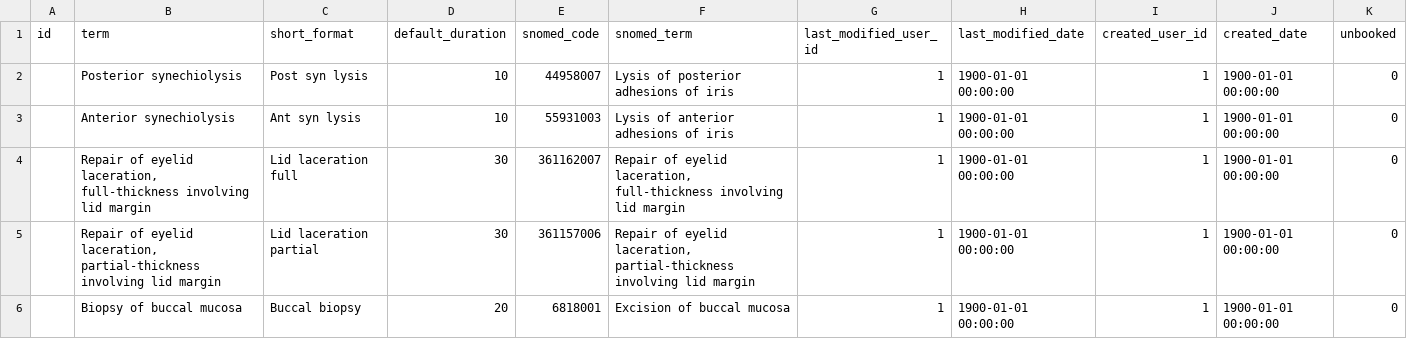
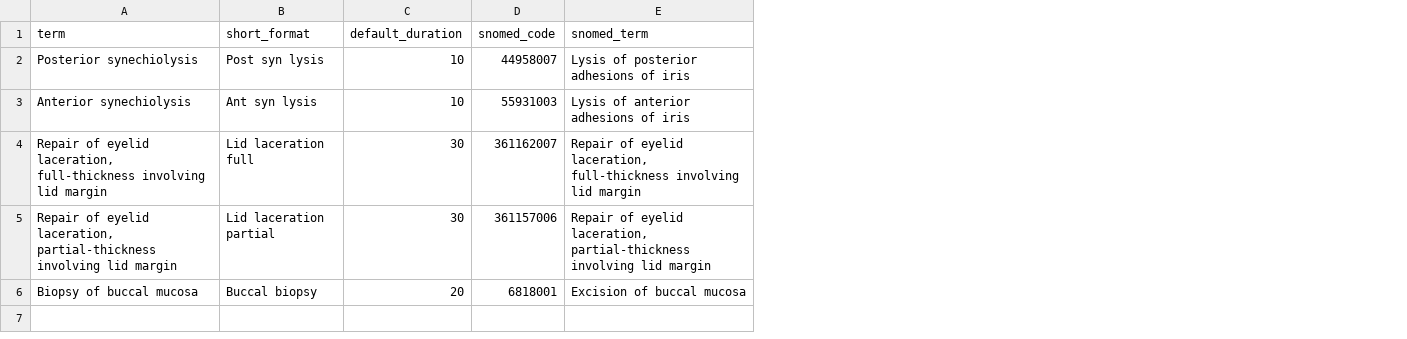
Before and after one commit to openeyes/OphTrOperationnote, a CSV file: migrations/data/m130913_000003_consolidation_for_ophtroperationnote/01_proc.csv, drawn as a sheet; the diff names each change by its address in the sheet, - before the commit and + after, or states it on an @@ line.

```diff
--- a/migrations/data/m130913_000003_consolidation_for_ophtroperationnote/01_proc.csv
+++ b/migrations/data/m130913_000003_consolidation_for_ophtroperationnote/01_proc.csv
-column A (id), empty
-column G (last_modified_user_id), rows 2-6: all 1
-column H (last_modified_date), rows 2-6: all 1900-01-01 00:00:00
-column I (created_user_id), rows 2-6: all 1
-column J (created_date), rows 2-6: all 1900-01-01 00:00:00
-column K (unbooked), rows 2-6: all 0
```
Also changed, not shown: migrations/data/m130913_000003_consolidation_for_ophtroperationnote/01_element_type_anaesthetic_agent.csv, migrations/data/m130913_000003_consolidation_for_ophtroperationnote/01_element_type_anaesthetic_complication.csv, 5 other files.
